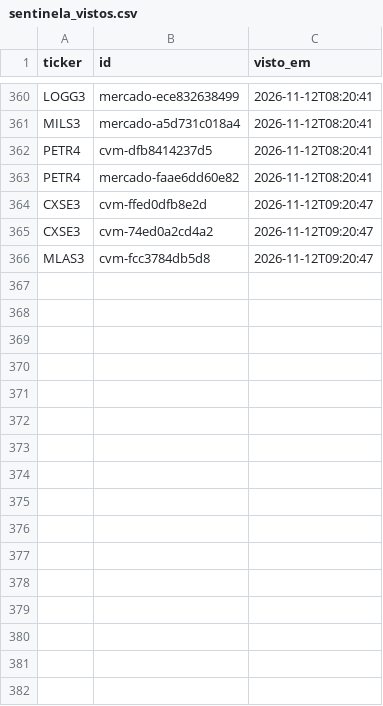
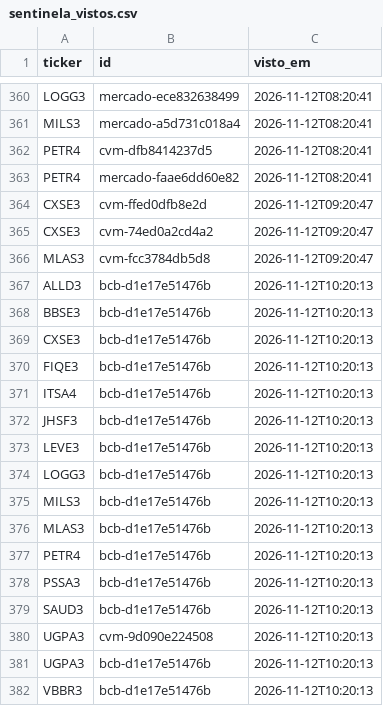
Before and after one commit to GabrielScript/Portfolio-Optimization, a CSV file: simulador/sentinela_vistos.csv, drawn as a sheet; only a part is shown, gaps mark what is left out; the diff names each change by its address in the sheet, - before the commit and + after, or states it on an @@ line.

Commit message:
data: Sentinela até 12/11/2026 10:20 (rodada horária)

```diff
--- a/simulador/sentinela_vistos.csv
+++ b/simulador/sentinela_vistos.csv
+row 367: ALLD3 | bcb-d1e17e51476b | 2026-11-12T10:20:13
+row 368: BBSE3 | bcb-d1e17e51476b | 2026-11-12T10:20:13
+row 369: CXSE3 | bcb-d1e17e51476b | 2026-11-12T10:20:13
+row 370: FIQE3 | bcb-d1e17e51476b | 2026-11-12T10:20:13
+row 371: ITSA4 | bcb-d1e17e51476b | 2026-11-12T10:20:13
+row 372: JHSF3 | bcb-d1e17e51476b | 2026-11-12T10:20:13
+row 373: LEVE3 | bcb-d1e17e51476b | 2026-11-12T10:20:13
+row 374: LOGG3 | bcb-d1e17e51476b | 2026-11-12T10:20:13
+row 375: MILS3 | bcb-d1e17e51476b | 2026-11-12T10:20:13
+row 376: MLAS3 | bcb-d1e17e51476b | 2026-11-12T10:20:13
+row 377: PETR4 | bcb-d1e17e51476b | 2026-11-12T10:20:13
+row 378: PSSA3 | bcb-d1e17e51476b | 2026-11-12T10:20:13
+row 379: SAUD3 | bcb-d1e17e51476b | 2026-11-12T10:20:13
+row 380: UGPA3 | cvm-9d090e224508 | 2026-11-12T10:20:13
+row 381: UGPA3 | bcb-d1e17e51476b | 2026-11-12T10:20:13
+row 382: VBBR3 | bcb-d1e17e51476b | 2026-11-12T10:20:13
```
Also changed, not shown: simulador/sentinela_pontuacao.csv, 1 other file.
